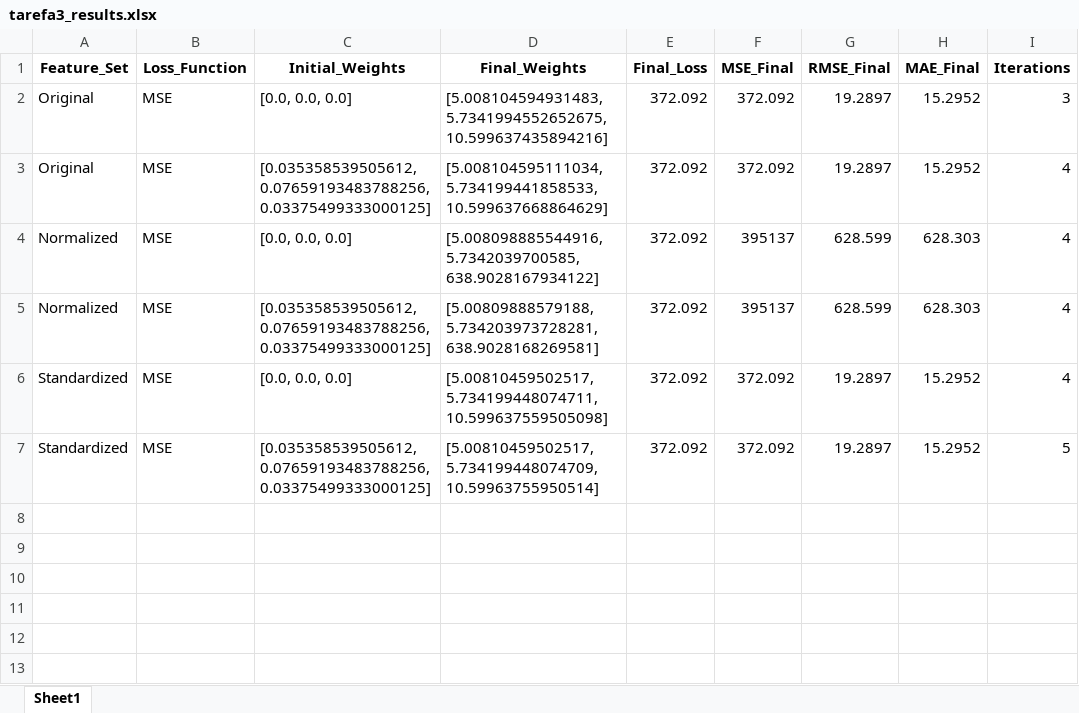
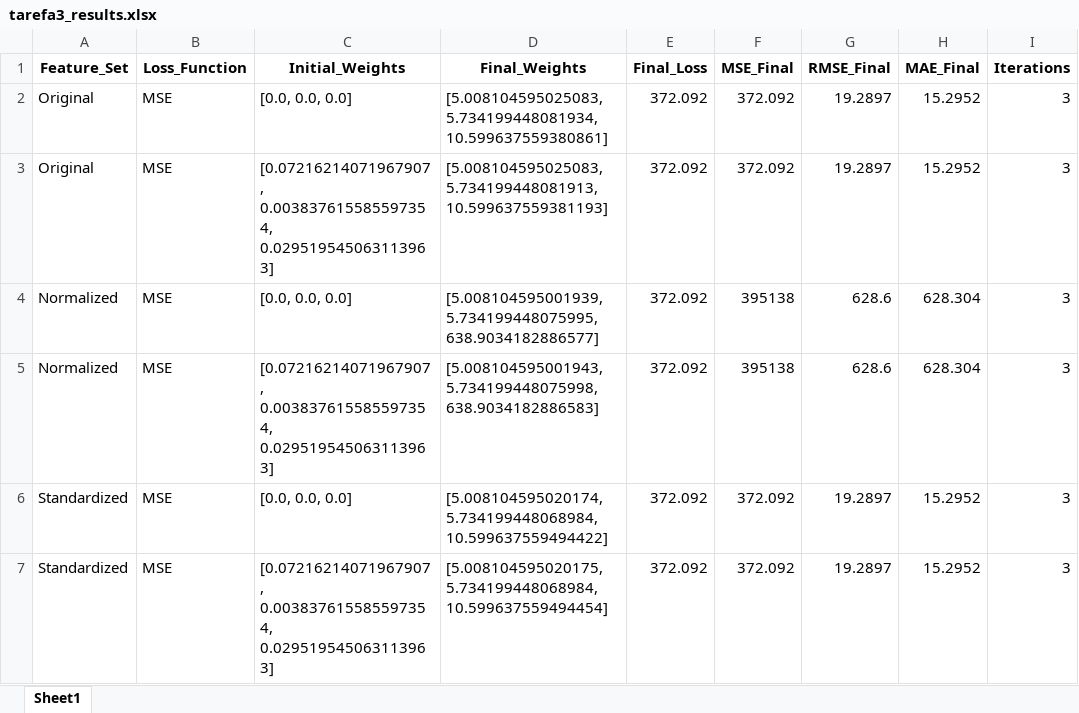
Before and after one commit to matheusssilva991/rna_tarefas_mestrado, an Excel workbook: output/tarefa3_results.xlsx, sheet Sheet1, drawn as a sheet; values as stored, in another font and other column widths than the file's, no borders; the diff names each change by its address in the sheet, - before the commit and + after, or states it on an @@ line.

```diff
--- a/output/tarefa3_results.xlsx (sheet Sheet1)
+++ b/output/tarefa3_results.xlsx (sheet Sheet1)
-D2 (Final_Weights): [5.008104594931483, 5.7341994552652675, 10.599637435894216]
+D2 (Final_Weights): [5.008104595025083, 5.734199448081934, 10.599637559380861]
-C3 (Initial_Weights): [0.035358539505612, 0.07659193483788256, 0.03375499333000125]
+C3 (Initial_Weights): [0.07216214071967907, 0.003837615585597354, 0.029519545063113963]
-D3 (Final_Weights): [5.008104595111034, 5.734199441858533, 10.599637668864629]
+D3 (Final_Weights): [5.008104595025083, 5.734199448081913, 10.599637559381193]
-I3:I6 (Iterations): 4
+I3:I6 (Iterations): 3
-D4 (Final_Weights): [5.008098885544916, 5.7342039700585, 638.9028167934122]
+D4 (Final_Weights): [5.008104595001939, 5.734199448075995, 638.9034182886577]
-F4:F5 (MSE_Final): 395137
+F4:F5 (MSE_Final): 395138
-G4:G5 (RMSE_Final): 628.599
+G4:G5 (RMSE_Final): 628.6
-H4:H5 (MAE_Final): 628.303
+H4:H5 (MAE_Final): 628.304
-C5 (Initial_Weights): [0.035358539505612, 0.07659193483788256, 0.03375499333000125]
+C5 (Initial_Weights): [0.07216214071967907, 0.003837615585597354, 0.029519545063113963]
-D5 (Final_Weights): [5.00809888579188, 5.734203973728281, 638.9028168269581]
+D5 (Final_Weights): [5.008104595001943, 5.734199448075998, 638.9034182886583]
-D6 (Final_Weights): [5.00810459502517, 5.734199448074711, 10.599637559505098]
+D6 (Final_Weights): [5.008104595020174, 5.734199448068984, 10.599637559494422]
-C7 (Initial_Weights): [0.035358539505612, 0.07659193483788256, 0.03375499333000125]
+C7 (Initial_Weights): [0.07216214071967907, 0.003837615585597354, 0.029519545063113963]
-D7 (Final_Weights): [5.00810459502517, 5.734199448074709, 10.59963755950514]
+D7 (Final_Weights): [5.008104595020175, 5.734199448068984, 10.599637559494454]
-I7 (Iterations): 5
+I7 (Iterations): 3
```
Also changed, not shown: output/tarefa2_results.xlsx, 4 other files.
